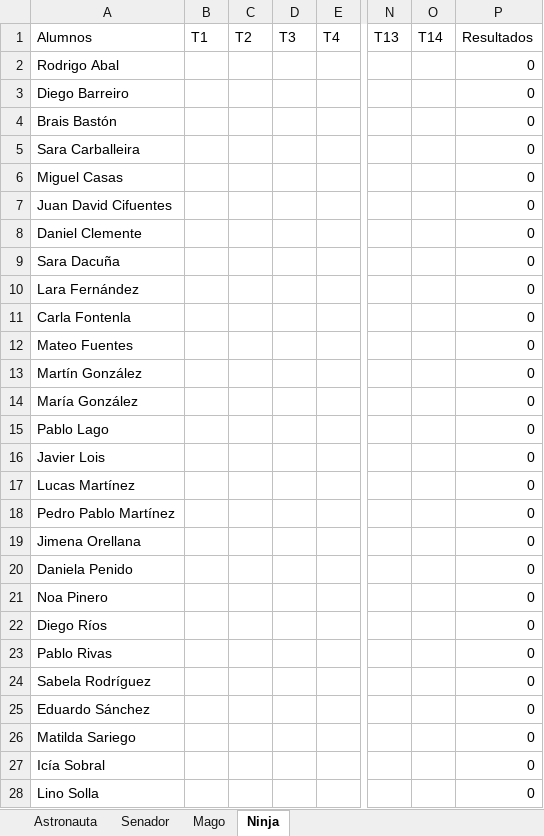
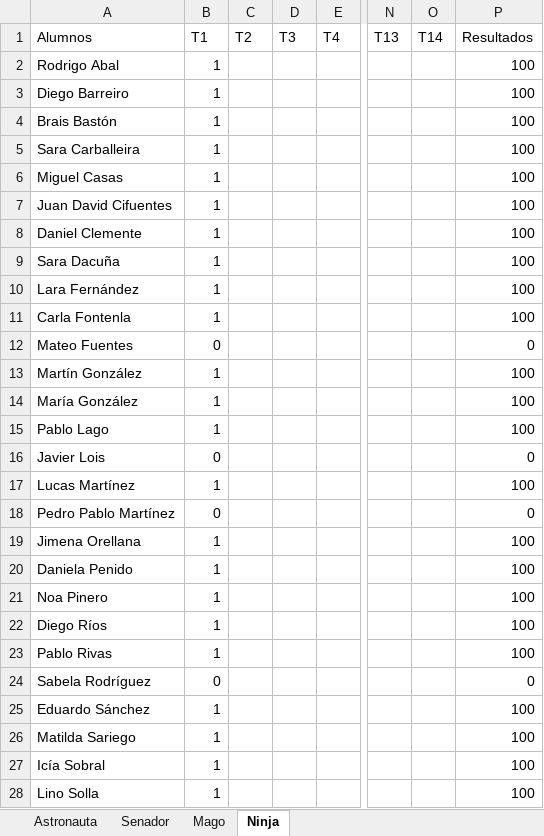
Before and after one commit to Asintota/3C, an Excel workbook: actitud.xlsx, sheet Ninja, drawn as a sheet; only a part is shown, gaps mark what is left out; values as stored, in another font and other column widths than the file's, no borders; the diff names each change by its address in the sheet, - before the commit and + after, or states it on an @@ line.

```diff
--- a/actitud.xlsx (sheet Ninja)
+++ b/actitud.xlsx (sheet Ninja)
-B2:B11 (T1): (empty)
+B2:B11 (T1): 1
-P2:P11 (Resultados): 0
+P2:P11 (Resultados): 100
-B12 (T1): (empty)
+B12 (T1): 0
-B13:B15 (T1): (empty)
+B13:B15 (T1): 1
-P13:P15 (Resultados): 0
+P13:P15 (Resultados): 100
-B16 (T1): (empty)
+B16 (T1): 0
-B17 (T1): (empty)
+B17 (T1): 1
-P17 (Resultados): 0
+P17 (Resultados): 100
-B18 (T1): (empty)
+B18 (T1): 0
-B19:B23 (T1): (empty)
+B19:B23 (T1): 1
-P19:P23 (Resultados): 0
+P19:P23 (Resultados): 100
-B24 (T1): (empty)
+B24 (T1): 0
-B25:B28 (T1): (empty)
+B25:B28 (T1): 1
-P25:P28 (Resultados): 0
+P25:P28 (Resultados): 100
```
Also changed, not shown: 3 other files.
